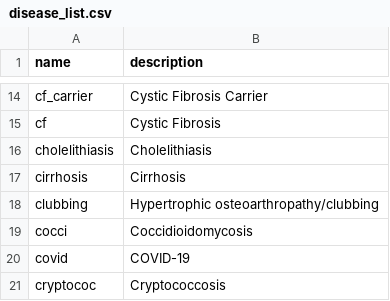
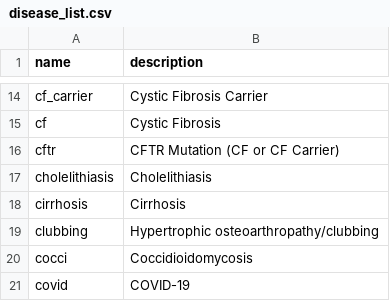
Before and after one commit to aarmiller/codeBuildr, a CSV file: inst/extdata/disease_list.csv, drawn as a sheet; only a part is shown, gaps mark what is left out; the shorter side is filled out with more unchanged rows.

```diff
--- a/inst/extdata/disease_list.csv
+++ b/inst/extdata/disease_list.csv
@@ -15,2 +15,3 @@ cf_carrier,Cystic Fibrosis Carrier
 cf,Cystic Fibrosis
+cftr,CFTR Mutation (CF or CF Carrier)
 cholelithiasis,Cholelithiasis
```
Also changed, not shown: inst/extdata/symptom_list.csv, 9 other files.
